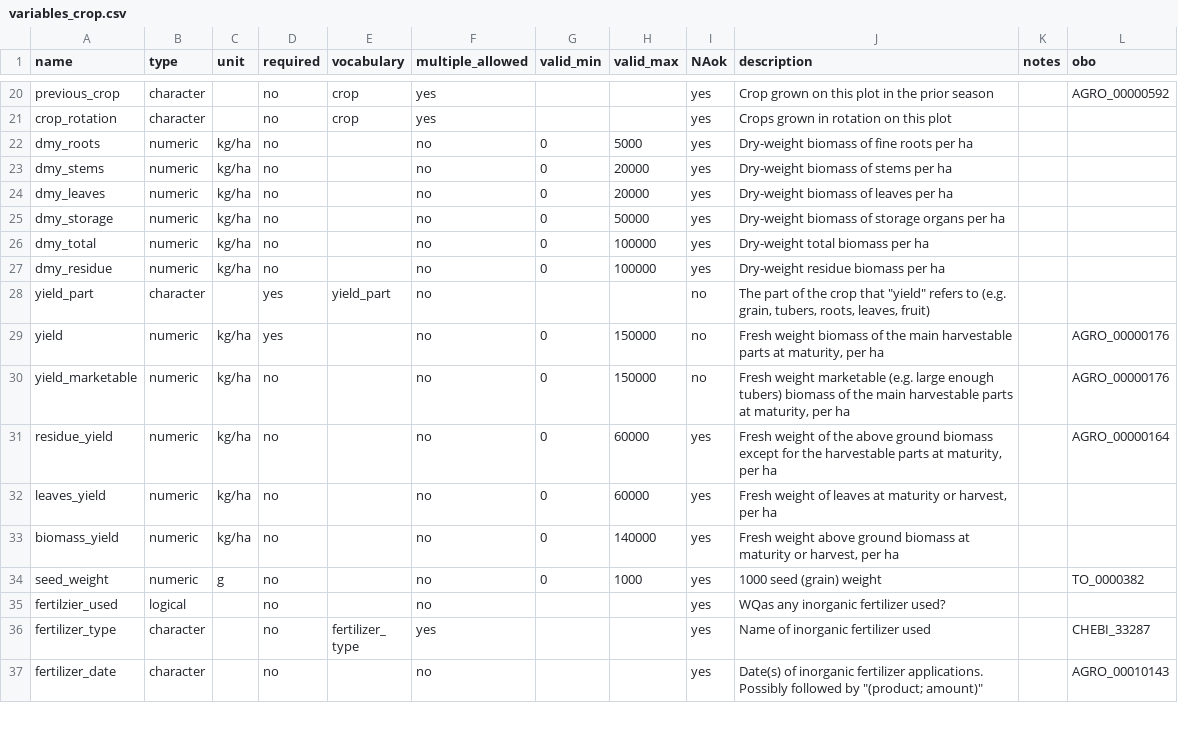
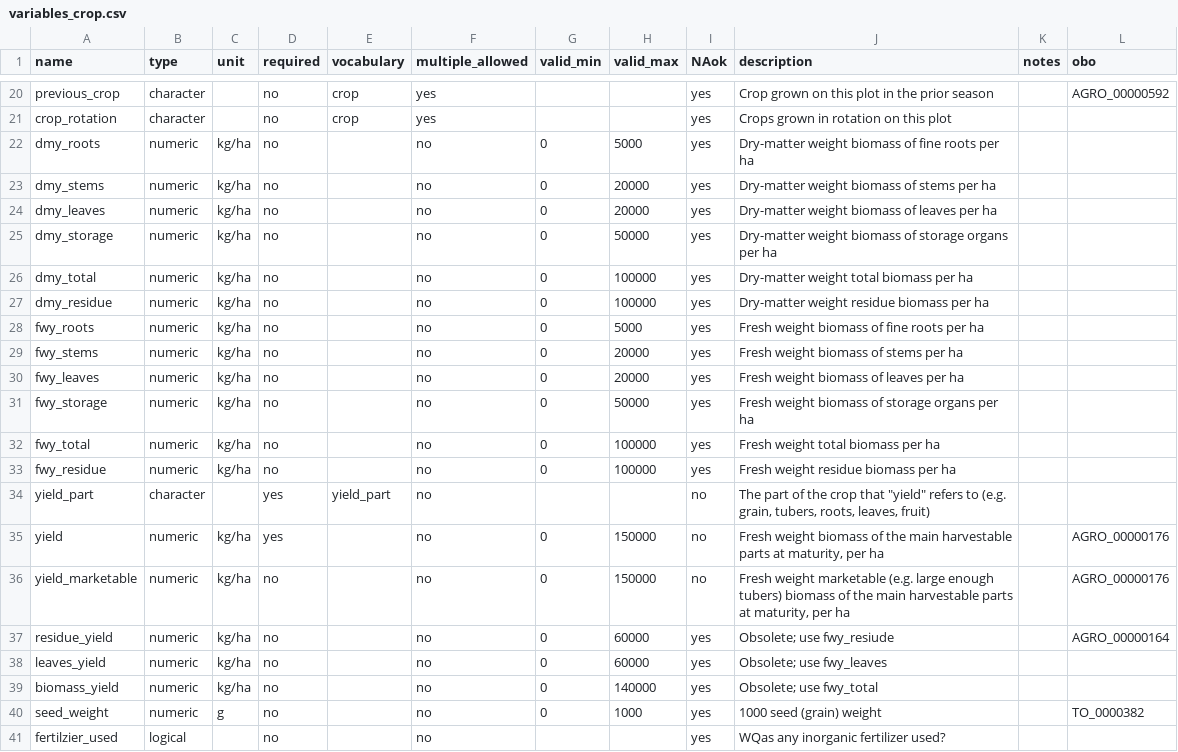
Before and after one commit to controvoc/terminag, a CSV file: variables/variables_crop.csv, drawn as a sheet; only a part is shown, gaps mark what is left out; the shorter side is filled out with more unchanged rows.

```diff
--- a/variables/variables_crop.csv
+++ b/variables/variables_crop.csv
@@ -21,8 +21,14 @@ previous_crop,character,,no,crop,yes,,,yes,Crop grown on this plot in the prior
 crop_rotation,character,,no,crop,yes,,,yes,Crops grown in rotation on this plot,,
-dmy_roots,numeric,kg/ha,no,,no,0,5000,yes,Dry-weight biomass of fine roots per ha,,
-dmy_stems,numeric,kg/ha,no,,no,0,20000,yes,Dry-weight biomass of stems per ha,,
-dmy_leaves,numeric,kg/ha,no,,no,0,20000,yes,Dry-weight biomass of leaves per ha,,
-dmy_storage,numeric,kg/ha,no,,no,0,50000,yes,Dry-weight biomass of storage organs per ha,,
-dmy_total,numeric,kg/ha,no,,no,0,100000,yes,Dry-weight total biomass per ha,,
-dmy_residue,numeric,kg/ha,no,,no,0,100000,yes,Dry-weight residue biomass per ha,,
+dmy_roots,numeric,kg/ha,no,,no,0,5000,yes,Dry-matter weight biomass of fine roots per ha,,
+dmy_stems,numeric,kg/ha,no,,no,0,20000,yes,Dry-matter weight biomass of stems per ha,,
+dmy_leaves,numeric,kg/ha,no,,no,0,20000,yes,Dry-matter weight biomass of leaves per ha,,
+dmy_storage,numeric,kg/ha,no,,no,0,50000,yes,Dry-matter weight biomass of storage organs per ha,,
+dmy_total,numeric,kg/ha,no,,no,0,100000,yes,Dry-matter weight total biomass per ha,,
+dmy_residue,numeric,kg/ha,no,,no,0,100000,yes,Dry-matter weight residue biomass per ha,,
+fwy_roots,numeric,kg/ha,no,,no,0,5000,yes,Fresh weight biomass of fine roots per ha,,
+fwy_stems,numeric,kg/ha,no,,no,0,20000,yes,Fresh weight biomass of stems per ha,,
+fwy_leaves,numeric,kg/ha,no,,no,0,20000,yes,Fresh weight biomass of leaves per ha,,
+fwy_storage,numeric,kg/ha,no,,no,0,50000,yes,Fresh weight biomass of storage organs per ha,,
+fwy_total,numeric,kg/ha,no,,no,0,100000,yes,Fresh weight total biomass per ha,,
+fwy_residue,numeric,kg/ha,no,,no,0,100000,yes,Fresh weight residue biomass per ha,,
 yield_part,character,,yes,yield_part,no,,,no,"The part of the crop that ""yield"" refers to (e.g. grain, tubers, roots, leaves, fruit)",,
@@ -30,5 +36,5 @@ yield,numeric,kg/ha,yes,,no,0,150000,no,"Fresh weight biomass of the main harves
 yield_marketable,numeric,kg/ha,no,,no,0,150000,no,"Fresh weight marketable (e.g. large enough tubers) biomass of the main harvestable parts at maturity, per ha",,AGRO_00000176
-residue_yield,numeric,kg/ha,no,,no,0,60000,yes,"Fresh weight of the above ground biomass except for the harvestable parts at maturity, per ha",,AGRO_00000164
-leaves_yield,numeric,kg/ha,no,,no,0,60000,yes,"Fresh weight of leaves at maturity or harvest, per ha",,
-biomass_yield,numeric,kg/ha,no,,no,0,140000,yes,"Fresh weight above ground biomass at maturity or harvest, per ha",,
+residue_yield,numeric,kg/ha,no,,no,0,60000,yes,Obsolete; use fwy_resiude,,AGRO_00000164
+leaves_yield,numeric,kg/ha,no,,no,0,60000,yes,Obsolete; use fwy_leaves,,
+biomass_yield,numeric,kg/ha,no,,no,0,140000,yes,Obsolete; use fwy_total,,
 seed_weight,numeric,g,no,,no,0,1000,yes,1000 seed (grain) weight,,TO_0000382
```
